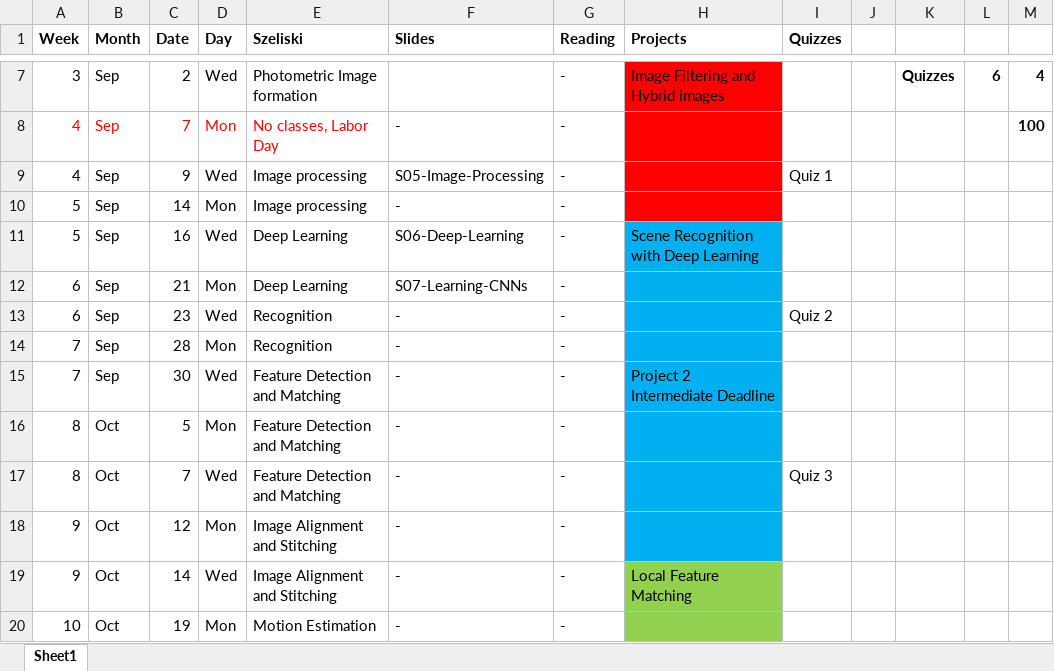
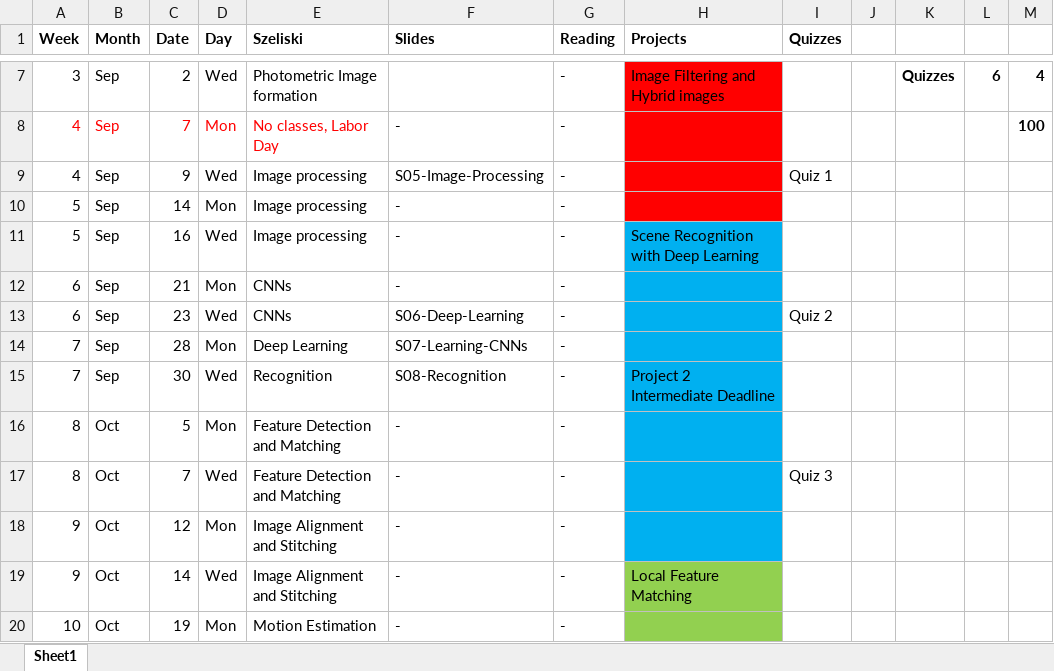
Before and after one commit to dellaert/20F-6476, an Excel workbook: _data/Schedule.xlsx, sheet Sheet1, drawn as a sheet; only a part is shown, gaps mark what is left out; values as stored, in another font and other column widths than the file's, no borders; the diff names each change by its address in the sheet, - before the commit and + after, or states it on an @@ line.

Commit message:
Recognition

```diff
--- a/_data/Schedule.xlsx (sheet Sheet1)
+++ b/_data/Schedule.xlsx (sheet Sheet1)
-E11 (Szeliski): Deep Learning
+E11 (Szeliski): Image processing
-F11 (Slides): S06-Deep-Learning
+F11 (Slides): -
-E12 (Szeliski): Deep Learning
+E12 (Szeliski): CNNs
-F12 (Slides): S07-Learning-CNNs
+F12 (Slides): -
-E13 (Szeliski): Recognition
+E13 (Szeliski): CNNs
-F13 (Slides): -
+F13 (Slides): S06-Deep-Learning
-E14 (Szeliski): Recognition
+E14 (Szeliski): Deep Learning
-F14 (Slides): -
+F14 (Slides): S07-Learning-CNNs
-E15 (Szeliski): Feature Detection and Matching
+E15 (Szeliski): Recognition
-F15 (Slides): -
+F15 (Slides): S08-Recognition
```
